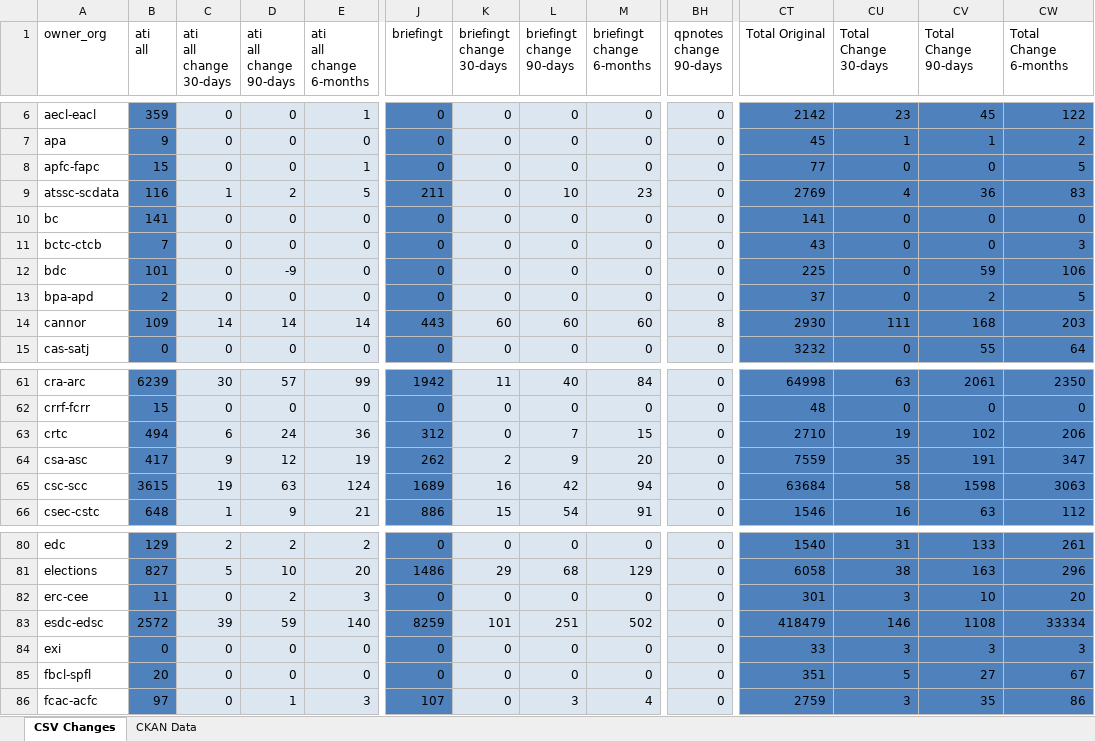
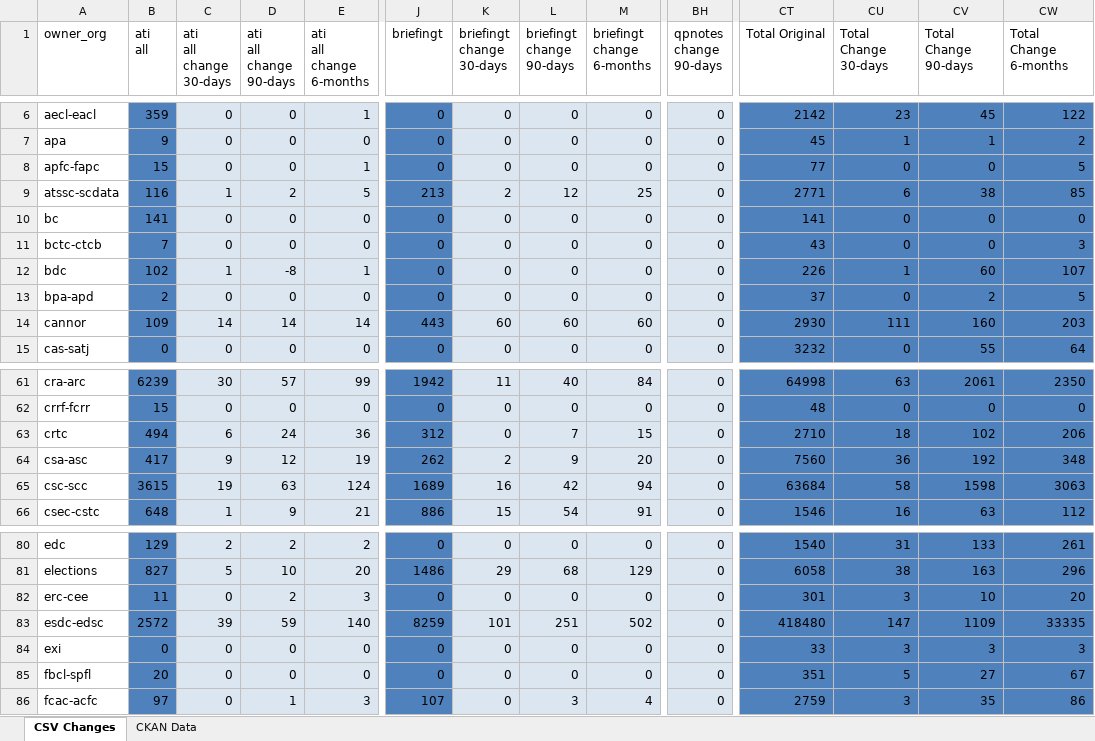
Before and after one commit to open-data/analytics-corporate-reporting, an Excel workbook: PD_CHANGES_RPT/PD_Activity.xlsx, sheet CSV Changes, drawn as a sheet; only a part is shown, gaps mark what is left out; values as stored, in another font and other column widths than the file's, no borders; the diff covers the shown part only; the diff names each change by its address in the sheet, - before the commit and + after, or states it on an @@ line.

```diff
--- a/PD_CHANGES_RPT/PD_Activity.xlsx (sheet CSV Changes)
+++ b/PD_CHANGES_RPT/PD_Activity.xlsx (sheet CSV Changes)
-J9 (briefingt): 211
+J9 (briefingt): 213
-K9 (briefingt change 30-days): 0
+K9 (briefingt change 30-days): 2
-L9 (briefingt change 90-days): 10
+L9 (briefingt change 90-days): 12
-M9 (briefingt change 6-months): 23
+M9 (briefingt change 6-months): 25
-CT9 (Total Original): 2769
+CT9 (Total Original): 2771
-CU9 (Total Change 30-days): 4
+CU9 (Total Change 30-days): 6
-CV9 (Total Change 90-days): 36
+CV9 (Total Change 90-days): 38
-CW9 (Total Change 6-months): 83
+CW9 (Total Change 6-months): 85
-B12 (ati all): 101
+B12 (ati all): 102
-C12 (ati all change 30-days): 0
+C12 (ati all change 30-days): 1
-D12 (ati all change 90-days): -9
+D12 (ati all change 90-days): -8
-E12 (ati all change 6-months): 0
+E12 (ati all change 6-months): 1
-CT12 (Total Original): 225
+CT12 (Total Original): 226
-CU12 (Total Change 30-days): 0
+CU12 (Total Change 30-days): 1
-CV12 (Total Change 90-days): 59
+CV12 (Total Change 90-days): 60
-CW12 (Total Change 6-months): 106
+CW12 (Total Change 6-months): 107
-BH14 (qpnotes change 90-days): 8
+BH14 (qpnotes change 90-days): 0
-CV14 (Total Change 90-days): 168
+CV14 (Total Change 90-days): 160
-CU63 (Total Change 30-days): 19
+CU63 (Total Change 30-days): 18
-CT64 (Total Original): 7559
+CT64 (Total Original): 7560
-CU64 (Total Change 30-days): 35
+CU64 (Total Change 30-days): 36
-CV64 (Total Change 90-days): 191
+CV64 (Total Change 90-days): 192
-CW64 (Total Change 6-months): 347
+CW64 (Total Change 6-months): 348
-CT83 (Total Original): 418479
+CT83 (Total Original): 418480
-CU83 (Total Change 30-days): 146
+CU83 (Total Change 30-days): 147
-CV83 (Total Change 90-days): 1108
+CV83 (Total Change 90-days): 1109
-CW83 (Total Change 6-months): 33334
+CW83 (Total Change 6-months): 33335
```
Also changed, not shown: 68 edited cells elsewhere in this sheet, sheet CKAN Data, 2 other files.
